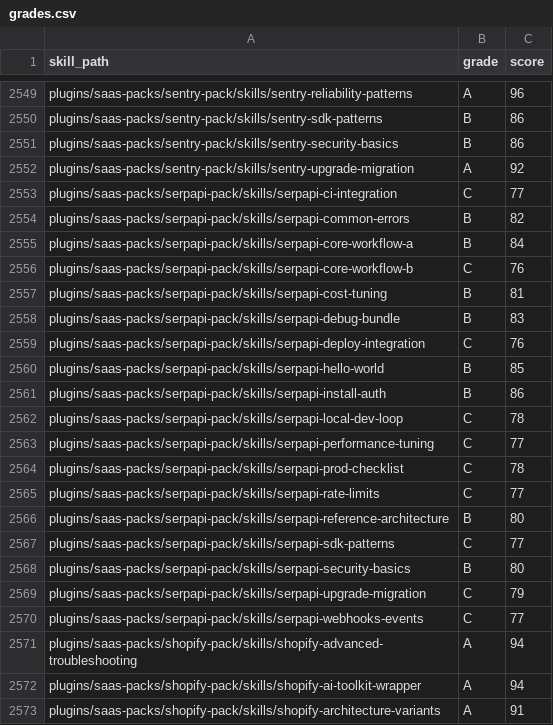
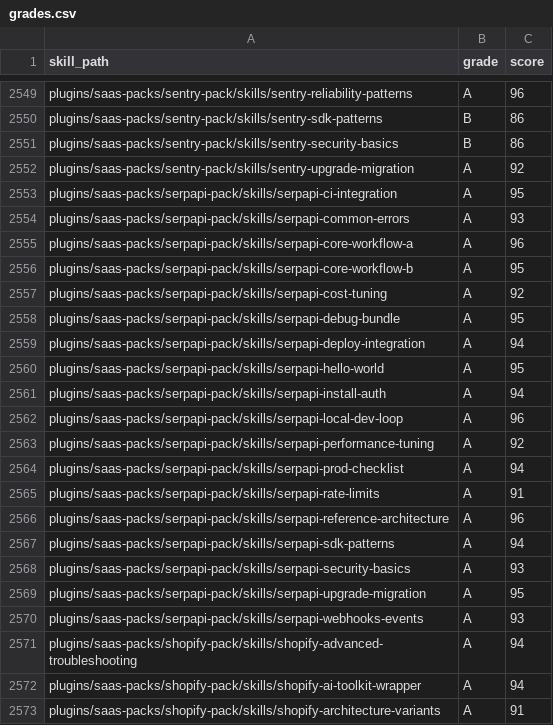
Before and after one commit to jeremylongshore/tons-of-skills-marketplace, a CSV file: freshie/grades.csv, drawn as a sheet; only a part is shown, gaps mark what is left out.

Commit message:
feat(plugins-saas-packs): modernize SerpAPI operator skills (#1508)
* feat(serpapi): modernize operator skill pack

* chore(release): bump versions (npm patch + display minor) for 2 plugin(s)

Auto-generated by .github/workflows/auto-bump-on-pr.yml.

jeremy made me do it
-claude

* chore(catalog): sync bumped SerpAPI projections

* chore(plugins-saas-packs): approve SerpAPI network surfaces

---------

Co-authored-by: Jeremy Longshore <[email protected]>
Co-authored-by: github-actions[bot] <41898282+github-actions[bot]@users.noreply.github.com>

```diff
--- a/freshie/grades.csv
+++ b/freshie/grades.csv
@@ -2552,20 +2552,20 @@ plugins/saas-packs/sentry-pack/skills/sentry-security-basics,B,86
 plugins/saas-packs/sentry-pack/skills/sentry-upgrade-migration,A,92
-plugins/saas-packs/serpapi-pack/skills/serpapi-ci-integration,C,77
-plugins/saas-packs/serpapi-pack/skills/serpapi-common-errors,B,82
-plugins/saas-packs/serpapi-pack/skills/serpapi-core-workflow-a,B,84
-plugins/saas-packs/serpapi-pack/skills/serpapi-core-workflow-b,C,76
-plugins/saas-packs/serpapi-pack/skills/serpapi-cost-tuning,B,81
-plugins/saas-packs/serpapi-pack/skills/serpapi-debug-bundle,B,83
-plugins/saas-packs/serpapi-pack/skills/serpapi-deploy-integration,C,76
-plugins/saas-packs/serpapi-pack/skills/serpapi-hello-world,B,85
-plugins/saas-packs/serpapi-pack/skills/serpapi-install-auth,B,86
-plugins/saas-packs/serpapi-pack/skills/serpapi-local-dev-loop,C,78
-plugins/saas-packs/serpapi-pack/skills/serpapi-performance-tuning,C,77
-plugins/saas-packs/serpapi-pack/skills/serpapi-prod-checklist,C,78
-plugins/saas-packs/serpapi-pack/skills/serpapi-rate-limits,C,77
-plugins/saas-packs/serpapi-pack/skills/serpapi-reference-architecture,B,80
-plugins/saas-packs/serpapi-pack/skills/serpapi-sdk-patterns,C,77
-plugins/saas-packs/serpapi-pack/skills/serpapi-security-basics,B,80
-plugins/saas-packs/serpapi-pack/skills/serpapi-upgrade-migration,C,79
-plugins/saas-packs/serpapi-pack/skills/serpapi-webhooks-events,C,77
+plugins/saas-packs/serpapi-pack/skills/serpapi-ci-integration,A,95
+plugins/saas-packs/serpapi-pack/skills/serpapi-common-errors,A,93
+plugins/saas-packs/serpapi-pack/skills/serpapi-core-workflow-a,A,96
+plugins/saas-packs/serpapi-pack/skills/serpapi-core-workflow-b,A,95
+plugins/saas-packs/serpapi-pack/skills/serpapi-cost-tuning,A,92
+plugins/saas-packs/serpapi-pack/skills/serpapi-debug-bundle,A,95
+plugins/saas-packs/serpapi-pack/skills/serpapi-deploy-integration,A,94
+plugins/saas-packs/serpapi-pack/skills/serpapi-hello-world,A,95
+plugins/saas-packs/serpapi-pack/skills/serpapi-install-auth,A,94
+plugins/saas-packs/serpapi-pack/skills/serpapi-local-dev-loop,A,96
+plugins/saas-packs/serpapi-pack/skills/serpapi-performance-tuning,A,92
+plugins/saas-packs/serpapi-pack/skills/serpapi-prod-checklist,A,94
+plugins/saas-packs/serpapi-pack/skills/serpapi-rate-limits,A,91
+plugins/saas-packs/serpapi-pack/skills/serpapi-reference-architecture,A,96
+plugins/saas-packs/serpapi-pack/skills/serpapi-sdk-patterns,A,94
+plugins/saas-packs/serpapi-pack/skills/serpapi-security-basics,A,93
+plugins/saas-packs/serpapi-pack/skills/serpapi-upgrade-migration,A,95
+plugins/saas-packs/serpapi-pack/skills/serpapi-webhooks-events,A,93
 plugins/saas-packs/shopify-pack/skills/shopify-advanced-troubleshooting,A,94
```
Also changed, not shown: 54 other files.
